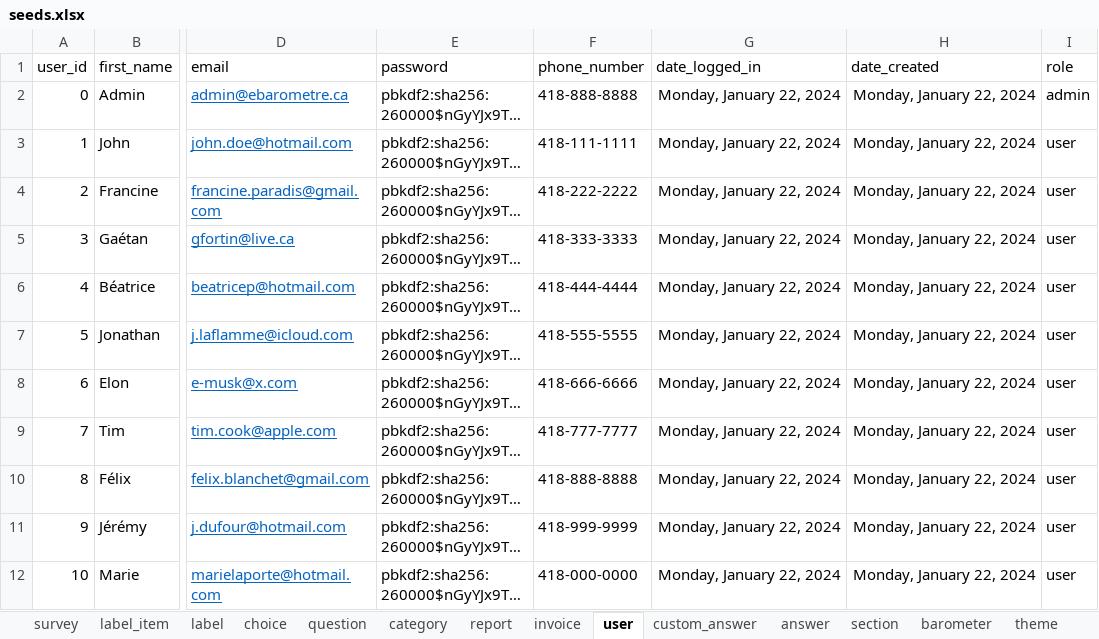
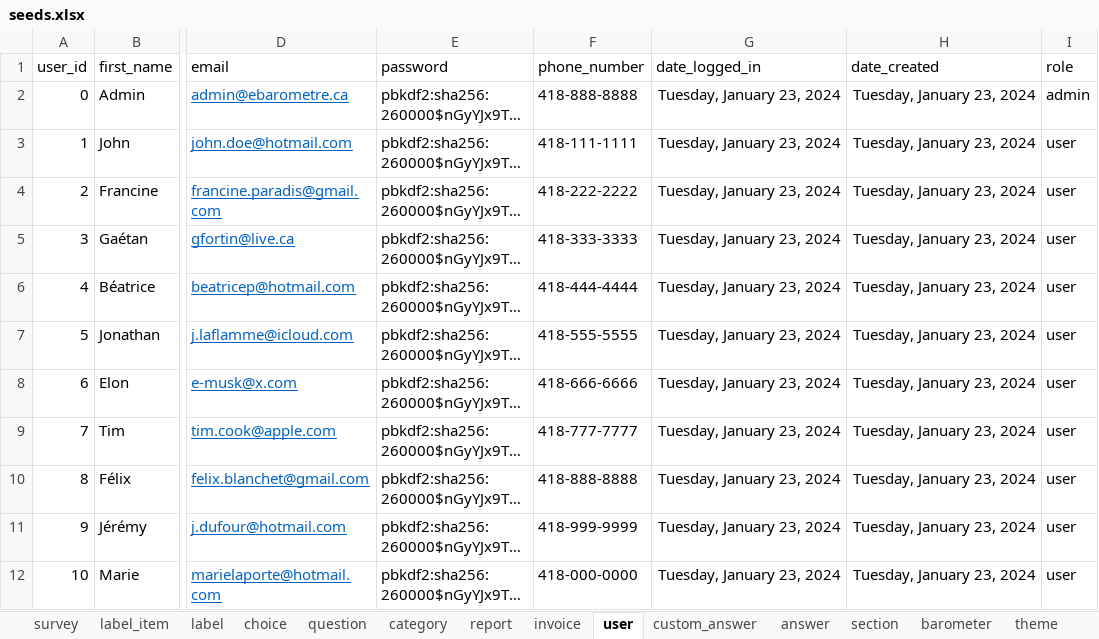
Before and after one commit to je-bert/e-barometre, an Excel workbook: flask-app/seeds.xlsx, sheet user, drawn as a sheet; only a part is shown, gaps mark what is left out; long unchanged cells end in …; values as stored, in another font and other column widths than the file's, no borders; table styles not drawn; the diff names each change by its address in the sheet, - before the commit and + after, or states it on an @@ line.

```diff
--- a/flask-app/seeds.xlsx (sheet user)
+++ b/flask-app/seeds.xlsx (sheet user)
-G2:G12 (date_logged_in): Monday, January 22, 2024
+G2:G12 (date_logged_in): Tuesday, January 23, 2024
-H2:H12 (date_created): Monday, January 22, 2024
+H2:H12 (date_created): Tuesday, January 23, 2024
```
Also changed, not shown: sheet answer, sheet invoice, sheet report, sheet custom_answer, 1 other file.
